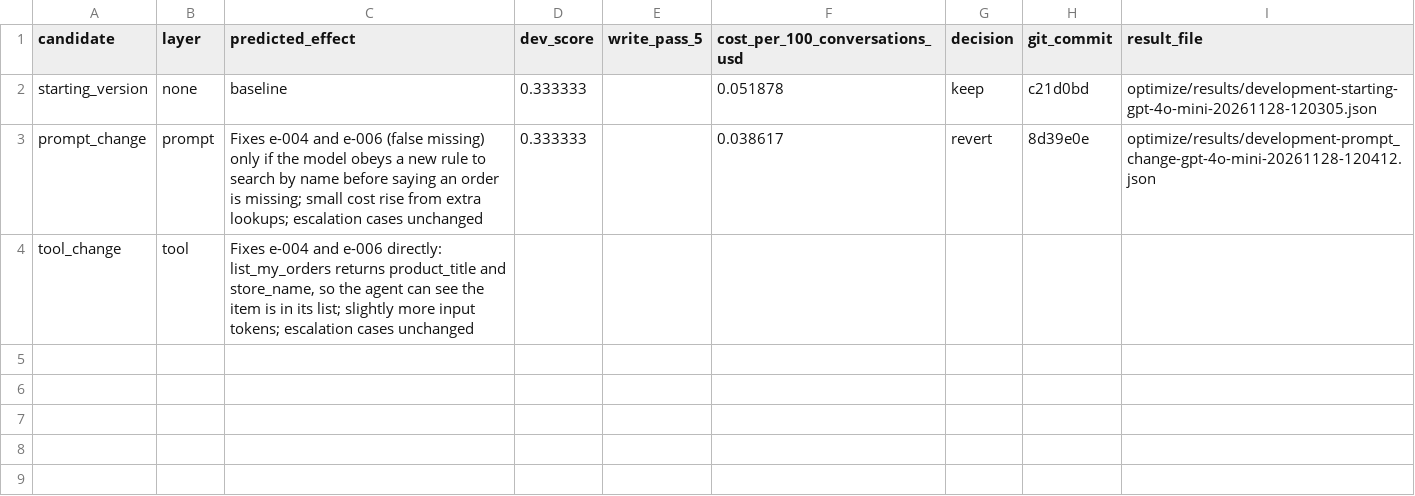
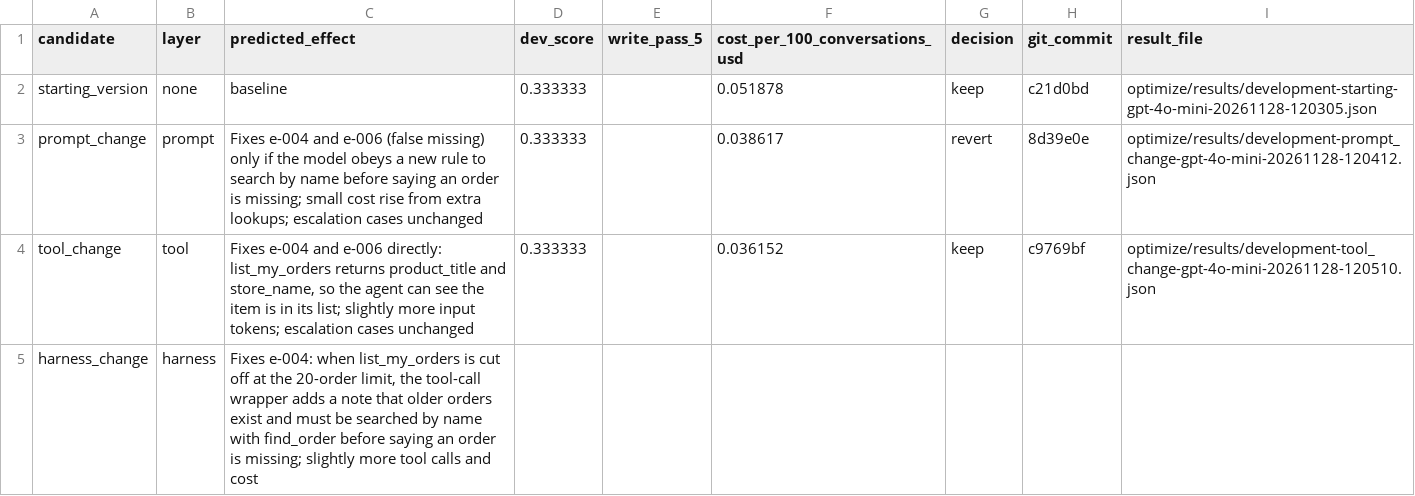
Before and after one commit to marmotuxr/cartwheel-homeworks, a CSV file: optimize/results/manual.csv, drawn as a sheet.

```diff
--- a/optimize/results/manual.csv
+++ b/optimize/results/manual.csv
@@ -3,2 +3,3 @@ starting_version,none,baseline,0.333333,,0.051878,keep,c21d0bd,optimize/results/
 prompt_change,prompt,Fixes e-004 and e-006 (false missing) only if the model obeys a new rule to search by name before saying an order is missing; small cost rise from extra lookups; escalation cases unchanged,0.333333,,0.038617,revert,8d39e0e,optimize/results/development-prompt_change-gpt-4o-mini-20261128-120412.json
-tool_change,tool,"Fixes e-004 and e-006 directly: list_my_orders returns product_title and store_name, so the agent can see the item is in its list; slightly more input tokens; escalation cases unchanged",,,,,,
+tool_change,tool,"Fixes e-004 and e-006 directly: list_my_orders returns product_title and store_name, so the agent can see the item is in its list; slightly more input tokens; escalation cases unchanged",0.333333,,0.036152,keep,c9769bf,optimize/results/development-tool_change-gpt-4o-mini-20261128-120510.json
+harness_change,harness,"Fixes e-004: when list_my_orders is cut off at the 20-order limit, the tool-call wrapper adds a note that older orders exist and must be searched by name with find_order before saying an order is missing; slightly more tool calls and cost",,,,,,
```
Also changed, not shown: 3 other files.
